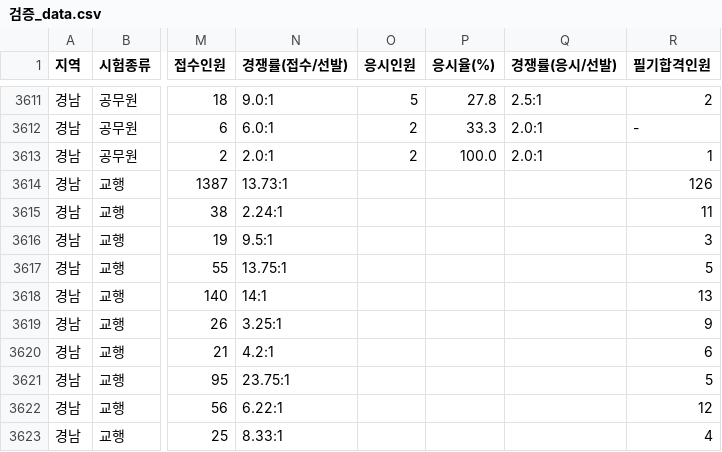
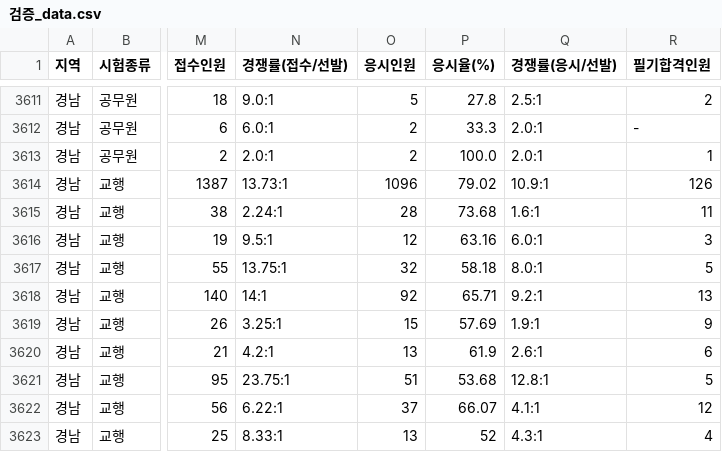
Before and after one commit to minbum01/idontwanna, a CSV file: _통합산출/검증_data.csv, drawn as a sheet; only a part is shown, gaps mark what is left out; the diff covers the shown part only; the diff names each change by its address in the sheet, - before the commit and + after, or states it on an @@ line.

```diff
--- a/_통합산출/검증_data.csv
+++ b/_통합산출/검증_data.csv
-O3614 (응시인원): (empty)
+O3614 (응시인원): 1096
-P3614 (응시율(%)): (empty)
+P3614 (응시율(%)): 79.02
-Q3614 (경쟁률(응시/선발)): (empty)
+Q3614 (경쟁률(응시/선발)): 10.9:1
-O3615 (응시인원): (empty)
+O3615 (응시인원): 28
-P3615 (응시율(%)): (empty)
+P3615 (응시율(%)): 73.68
-Q3615 (경쟁률(응시/선발)): (empty)
+Q3615 (경쟁률(응시/선발)): 1.6:1
-O3616 (응시인원): (empty)
+O3616 (응시인원): 12
-P3616 (응시율(%)): (empty)
+P3616 (응시율(%)): 63.16
-Q3616 (경쟁률(응시/선발)): (empty)
+Q3616 (경쟁률(응시/선발)): 6.0:1
-O3617 (응시인원): (empty)
+O3617 (응시인원): 32
-P3617 (응시율(%)): (empty)
+P3617 (응시율(%)): 58.18
-Q3617 (경쟁률(응시/선발)): (empty)
+Q3617 (경쟁률(응시/선발)): 8.0:1
-O3618 (응시인원): (empty)
+O3618 (응시인원): 92
-P3618 (응시율(%)): (empty)
+P3618 (응시율(%)): 65.71
-Q3618 (경쟁률(응시/선발)): (empty)
+Q3618 (경쟁률(응시/선발)): 9.2:1
-O3619 (응시인원): (empty)
+O3619 (응시인원): 15
-P3619 (응시율(%)): (empty)
+P3619 (응시율(%)): 57.69
-Q3619 (경쟁률(응시/선발)): (empty)
+Q3619 (경쟁률(응시/선발)): 1.9:1
-O3620 (응시인원): (empty)
+O3620 (응시인원): 13
-P3620 (응시율(%)): (empty)
+P3620 (응시율(%)): 61.9
-Q3620 (경쟁률(응시/선발)): (empty)
+Q3620 (경쟁률(응시/선발)): 2.6:1
-O3621 (응시인원): (empty)
+O3621 (응시인원): 51
-P3621 (응시율(%)): (empty)
+P3621 (응시율(%)): 53.68
-Q3621 (경쟁률(응시/선발)): (empty)
+Q3621 (경쟁률(응시/선발)): 12.8:1
-O3622 (응시인원): (empty)
+O3622 (응시인원): 37
-P3622 (응시율(%)): (empty)
+P3622 (응시율(%)): 66.07
-Q3622 (경쟁률(응시/선발)): (empty)
+Q3622 (경쟁률(응시/선발)): 4.1:1
-O3623 (응시인원): (empty)
+O3623 (응시인원): 13
-P3623 (응시율(%)): (empty)
+P3623 (응시율(%)): 52
-Q3623 (경쟁률(응시/선발)): (empty)
+Q3623 (경쟁률(응시/선발)): 4.3:1
```
Also changed, not shown: 9 edited cells elsewhere in this file, 2 other files.
